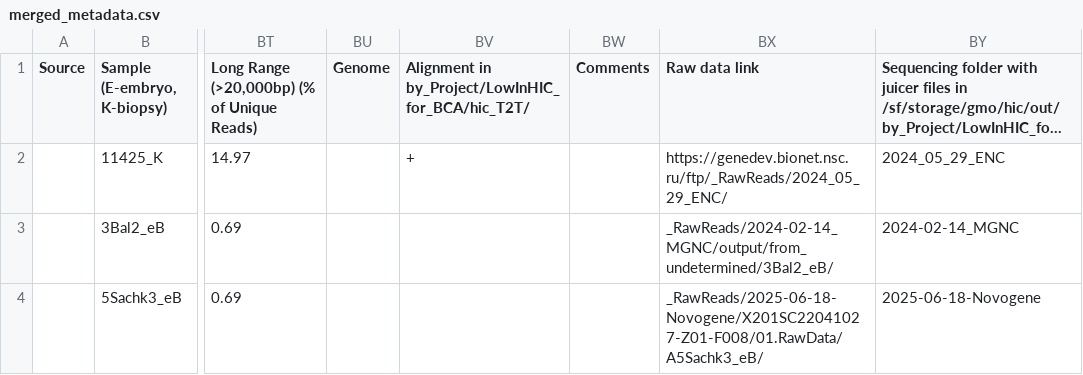
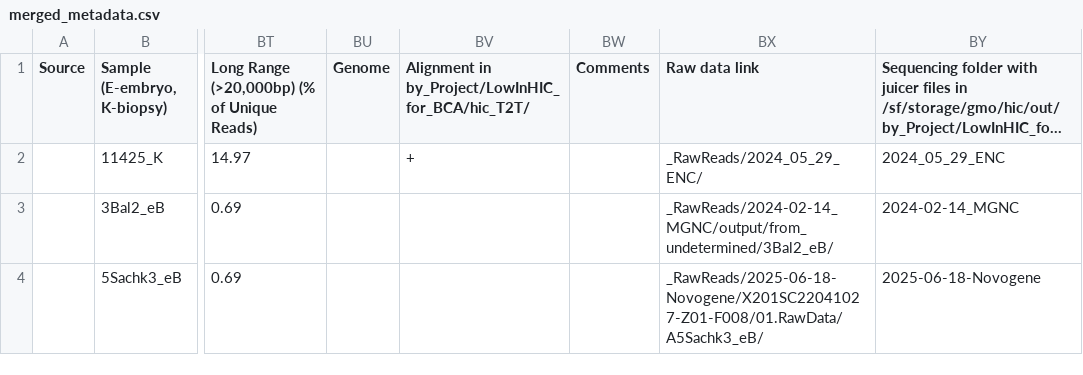
Before and after one commit to Asirix1/embrio_CNV, a CSV file: benchmarking/merged_metadata.csv, drawn as a sheet; only a part is shown, gaps mark what is left out; long unchanged cells end in …; the diff names each change by its address in the sheet, - before the commit and + after, or states it on an @@ line.

Commit message:
Update merged_metadata.csv

```diff
--- a/benchmarking/merged_metadata.csv
+++ b/benchmarking/merged_metadata.csv
-BX2 (Raw data link): https://genedev.bionet.nsc.ru/ftp/_RawReads/2024_05_29_ENC/
+BX2 (Raw data link): _RawReads/2024_05_29_ENC/
```
